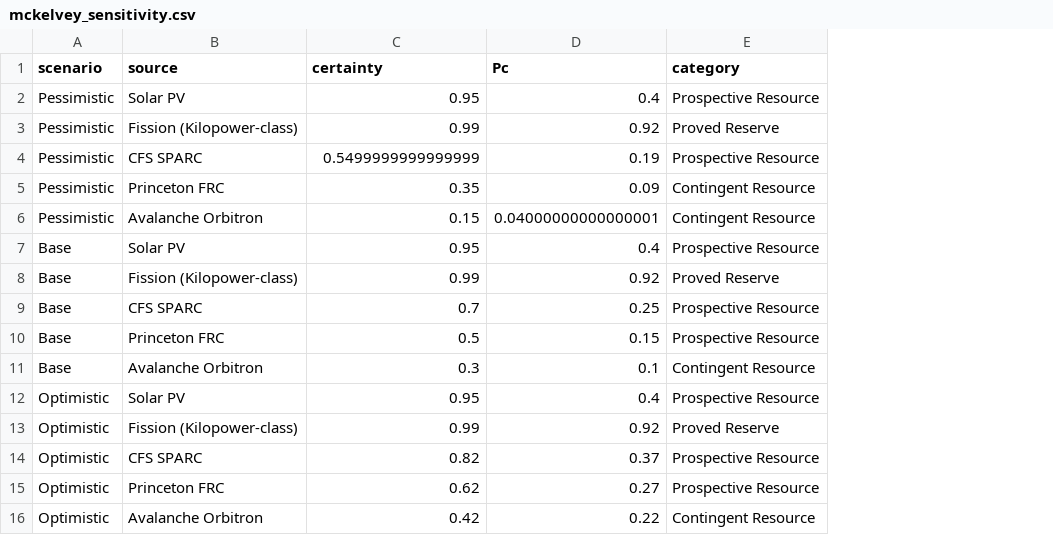
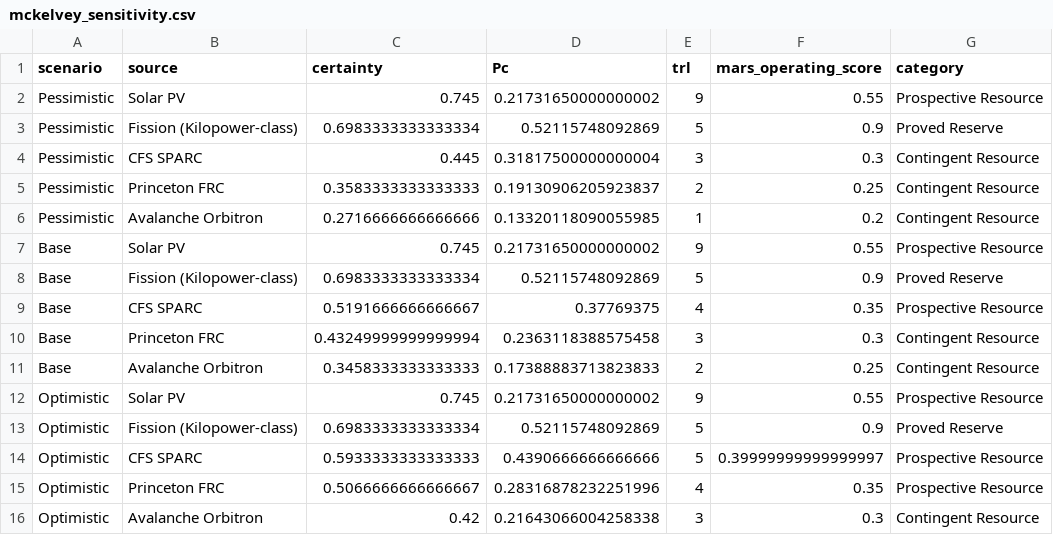
Before and after one commit to sjheinz17/MarsColonyNuclearFusion, a CSV file: Data/mckelvey_sensitivity.csv, drawn as a sheet; addresses are those after the commit; the diff names each change by its address in the sheet, - before the commit and + after, or states it on an @@ line.

```diff
--- a/Data/mckelvey_sensitivity.csv
+++ b/Data/mckelvey_sensitivity.csv
+column E (trl), rows 2-16: 9 | 5 | 3 | 2 | 1 | 9 | 5 | 4 | 3 | 2 | 9 | 5 | 5 | 4 | 3
+column F (mars_operating_score), rows 2-16: 0.55 | 0.9 | 0.3 | 0.25 | 0.2 | 0.55 | 0.9 | 0.35 | 0.3 | 0.25 | 0.55 | 0.9 | 0.39999999999999997 | 0.35 | 0.3
-C2 (certainty): 0.95
+C2 (certainty): 0.745
-D2 (Pc): 0.4
+D2 (Pc): 0.21731650000000002
-C3 (certainty): 0.99
+C3 (certainty): 0.6983333333333334
-D3 (Pc): 0.92
+D3 (Pc): 0.52115748092869
-C4 (certainty): 0.5499999999999999
+C4 (certainty): 0.445
-D4 (Pc): 0.19
+D4 (Pc): 0.31817500000000004
-G4 (category): Prospective Resource
+G4 (category): Contingent Resource
-C5 (certainty): 0.35
+C5 (certainty): 0.3583333333333333
-D5 (Pc): 0.09
+D5 (Pc): 0.19130906205923837
-C6 (certainty): 0.15
+C6 (certainty): 0.2716666666666666
-D6 (Pc): 0.04000000000000001
+D6 (Pc): 0.13320118090055985
-C7 (certainty): 0.95
+C7 (certainty): 0.745
-D7 (Pc): 0.4
+D7 (Pc): 0.21731650000000002
-C8 (certainty): 0.99
+C8 (certainty): 0.6983333333333334
-D8 (Pc): 0.92
+D8 (Pc): 0.52115748092869
-C9 (certainty): 0.7
+C9 (certainty): 0.5191666666666667
-D9 (Pc): 0.25
+D9 (Pc): 0.37769375
-C10 (certainty): 0.5
+C10 (certainty): 0.43249999999999994
-D10 (Pc): 0.15
+D10 (Pc): 0.2363118388575458
-G10 (category): Prospective Resource
+G10 (category): Contingent Resource
-C11 (certainty): 0.3
+C11 (certainty): 0.3458333333333333
-D11 (Pc): 0.1
+D11 (Pc): 0.17388883713823833
-C12 (certainty): 0.95
+C12 (certainty): 0.745
-D12 (Pc): 0.4
+D12 (Pc): 0.21731650000000002
-C13 (certainty): 0.99
+C13 (certainty): 0.6983333333333334
-D13 (Pc): 0.92
+D13 (Pc): 0.52115748092869
-C14 (certainty): 0.82
+C14 (certainty): 0.5933333333333333
-D14 (Pc): 0.37
+D14 (Pc): 0.4390666666666666
-C15 (certainty): 0.62
+C15 (certainty): 0.5066666666666667
-D15 (Pc): 0.27
+D15 (Pc): 0.28316878232251996
-D16 (Pc): 0.22
+D16 (Pc): 0.21643066004258338
```
Also changed, not shown: Data/resource_classification.csv, 9 other files.
